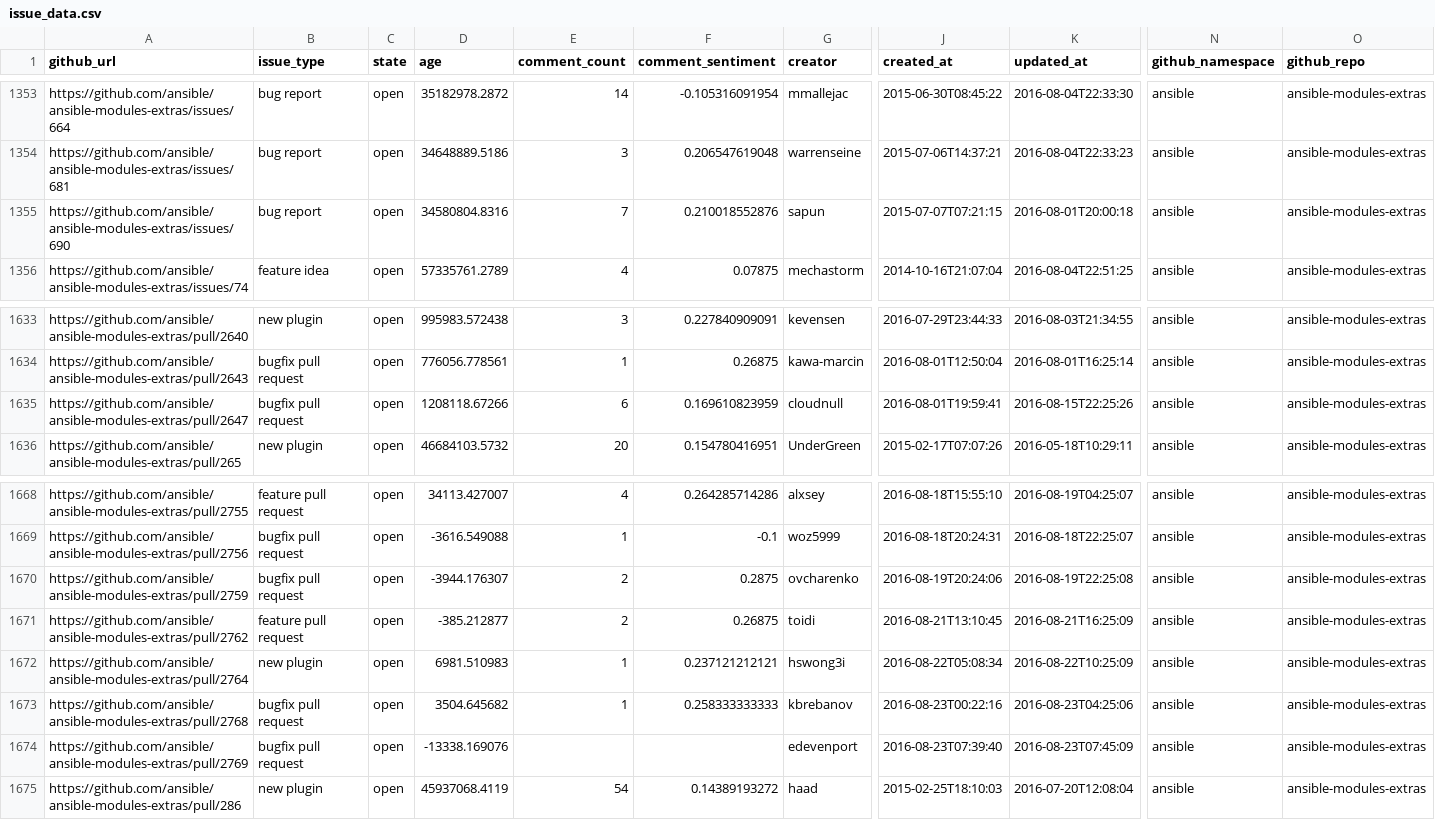
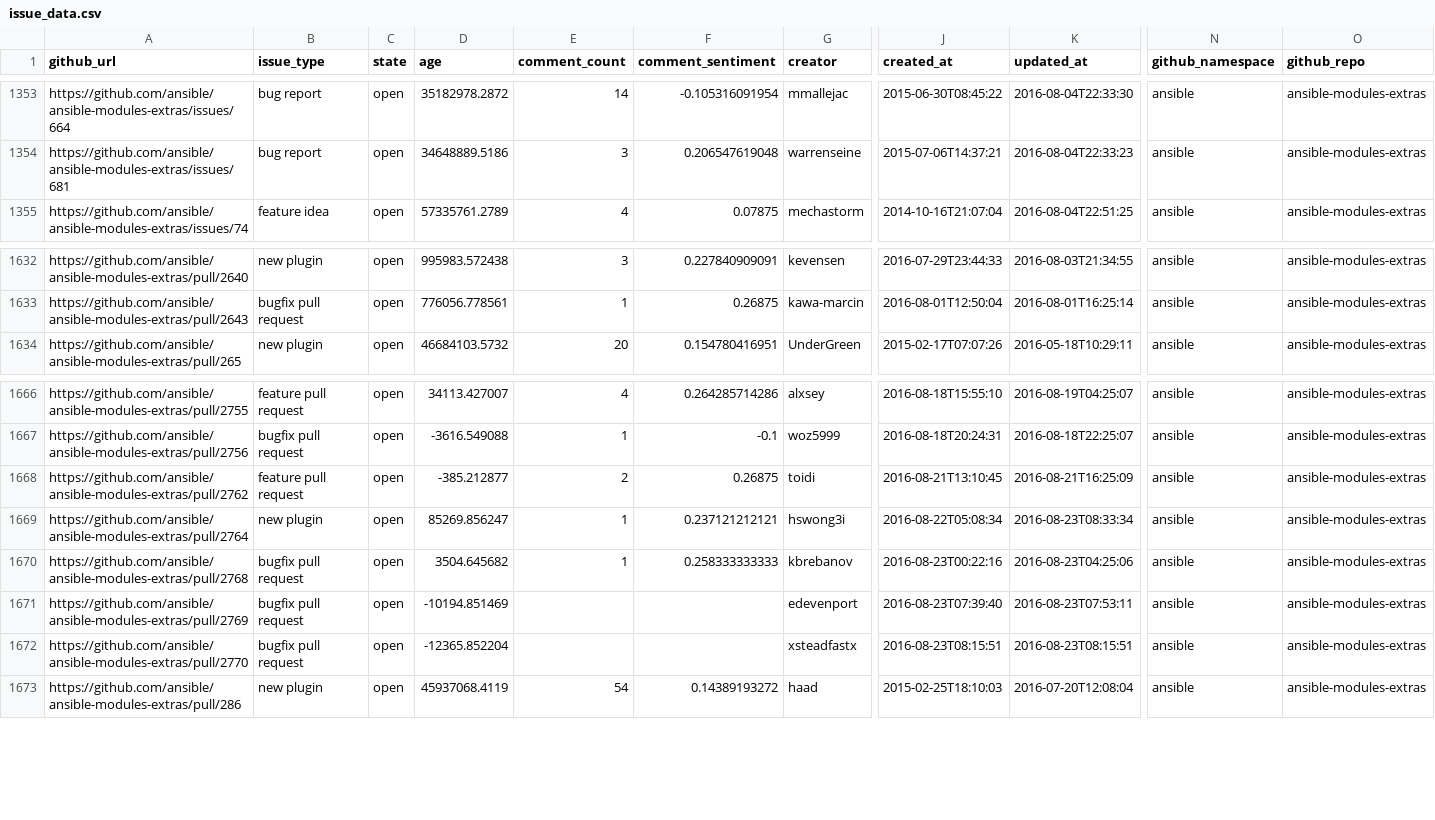
Before and after one commit to jctanner/jctanner.github.io, a CSV file: ansible/open/issue_data.csv, drawn as a sheet; only a part is shown, gaps mark what is left out; removed rows and columns are numbered as before the commit, all else as after; rows hold the shown columns only; the diff names each change by its address in the sheet, - before the commit and + after, or states it on an @@ line.

Commit message:
new data

```diff
--- a/ansible/open/issue_data.csv
+++ b/ansible/open/issue_data.csv
-row 1355: https://github.com/ansible/ansible-modules-extras/issues/690 | bug report | open | 34580804.8316 | 7 | 0.210018552876 | sapun | 2015-07-07T07:21:15 | 2016-08-01T20:00:18 | ansible | ansible-modules-extras
-row 1635: https://github.com/ansible/ansible-modules-extras/pull/2647 | bugfix pull request | open | 1208118.67266 | 6 | 0.169610823959 | cloudnull | 2016-08-01T19:59:41 | 2016-08-15T22:25:26 | ansible | ansible-modules-extras
-row 1670: https://github.com/ansible/ansible-modules-extras/pull/2759 | bugfix pull request | open | -3944.176307 | 2 | 0.2875 | ovcharenko | 2016-08-19T20:24:06 | 2016-08-19T22:25:08 | ansible | ansible-modules-extras
-D1669 (age): 6981.510983
+D1669 (age): 85269.856247
-K1669 (updated_at): 2016-08-22T10:25:09
+K1669 (updated_at): 2016-08-23T08:33:34
-D1671 (age): -13338.169076
+D1671 (age): -10194.851469
-K1671 (updated_at): 2016-08-23T07:45:09
+K1671 (updated_at): 2016-08-23T07:53:11
+row 1672: https://github.com/ansible/ansible-modules-extras/pull/2770 | bugfix pull request | open | -12365.852204 |  |  | xsteadfastx | 2016-08-23T08:15:51 | 2016-08-23T08:15:51 | ansible | ansible-modules-extras
```
Also changed, not shown: ansible/stats/repostats.csv, 16 other files.
